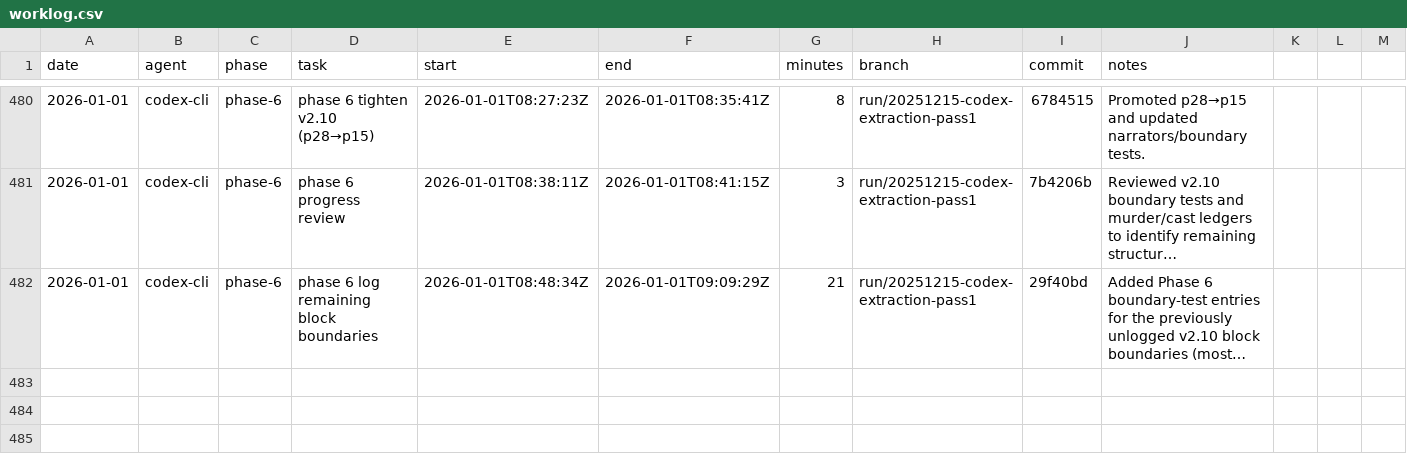
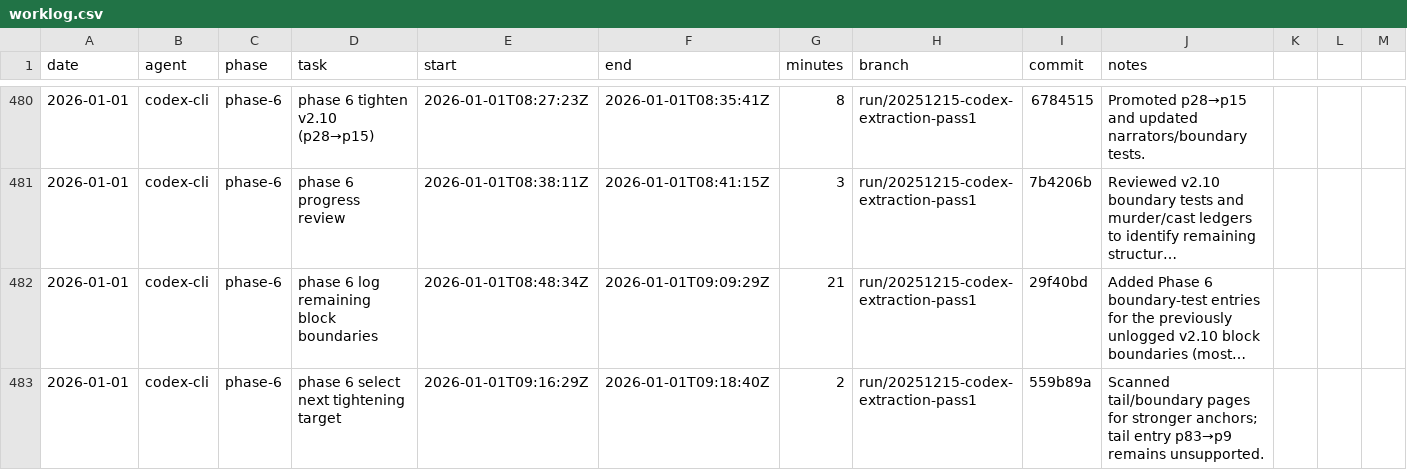
Before and after one commit to seanbetts/cains-jawbone, a CSV file: Worklog/worklog.csv, drawn as a sheet; only a part is shown, gaps mark what is left out; long unchanged cells end in …; the diff names each change by its address in the sheet, - before the commit and + after, or states it on an @@ line.

Commit message:
Worklog: 2026-01-01 phase-6 next-step scan

```diff
--- a/Worklog/worklog.csv
+++ b/Worklog/worklog.csv
+row 483: 2026-01-01 | codex-cli | phase-6 | phase 6 select next tightening target | 2026-01-01T09:16:29Z | 2026-01-01T09:18:40Z | 2 | run/20251215-codex-extraction-pass1 | 559b89a | Scanned tail/boundary pages for stronger anchors; tail entry p83→p9 remains unsupported.
```
